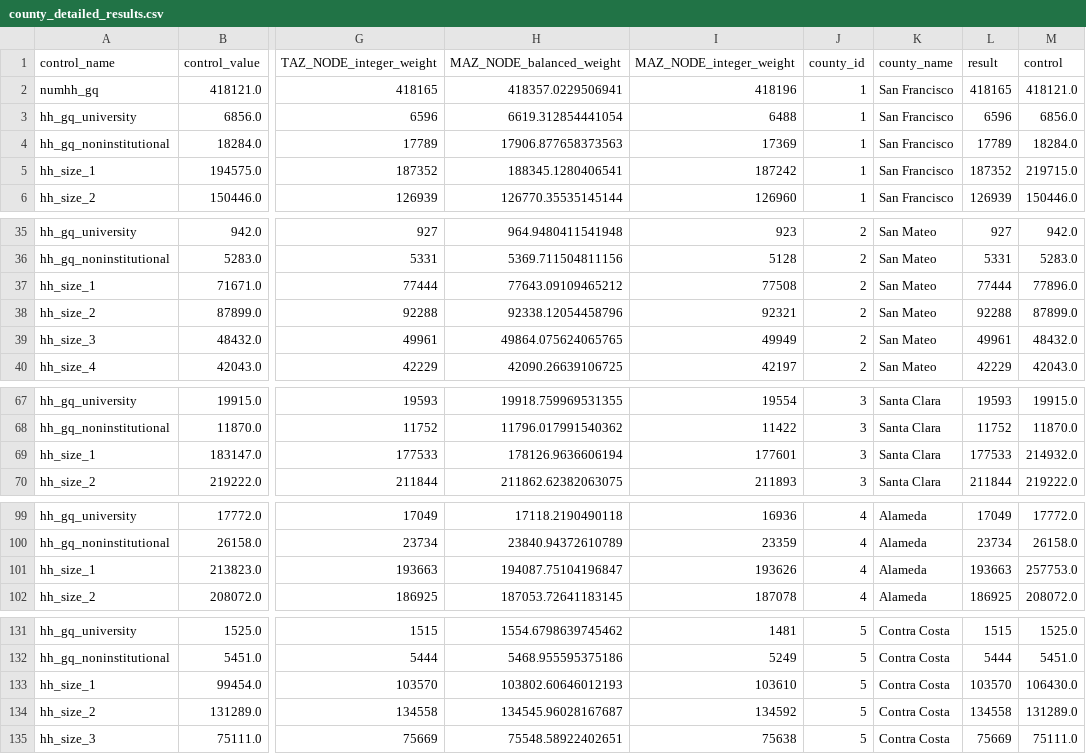
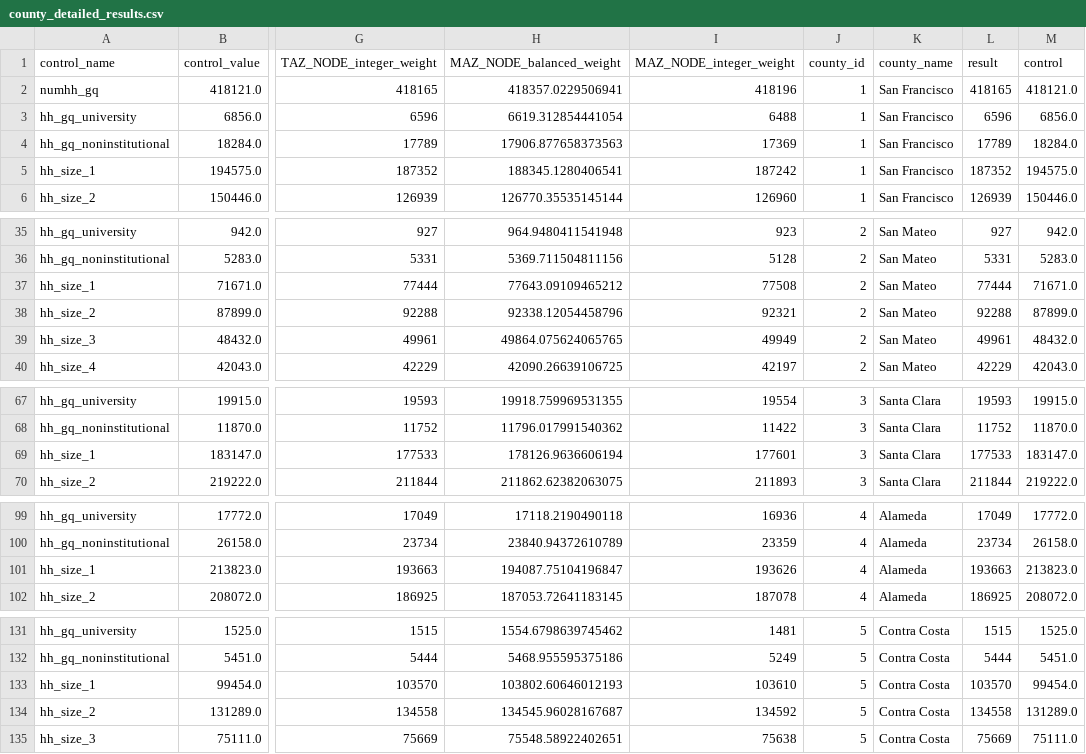
Before and after one commit to BayAreaMetro/populationsim, a CSV file: bay_area/output_2023/charts/county_analysis/county_detailed_results.csv, drawn as a sheet; only a part is shown, gaps mark what is left out; the diff covers the shown part only; the diff names each change by its address in the sheet, - before the commit and + after, or states it on an @@ line.

```diff
--- a/bay_area/output_2023/charts/county_analysis/county_detailed_results.csv
+++ b/bay_area/output_2023/charts/county_analysis/county_detailed_results.csv
-M5 (control): 219715.0
+M5 (control): 194575.0
-M37 (control): 77896.0
+M37 (control): 71671.0
-M69 (control): 214932.0
+M69 (control): 183147.0
-M101 (control): 257753.0
+M101 (control): 213823.0
-M133 (control): 106430.0
+M133 (control): 99454.0
```
Also changed, not shown: 4 edited cells elsewhere in this file, bay_area/output_2023/charts/county_analysis/county_performance_summary.csv, 9 other files.
